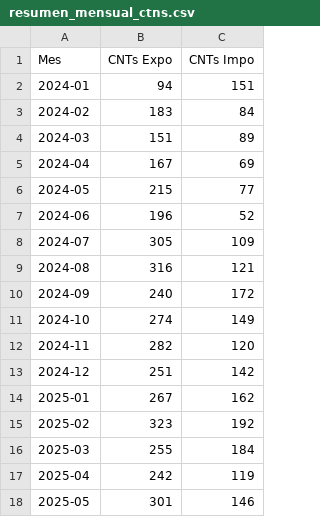
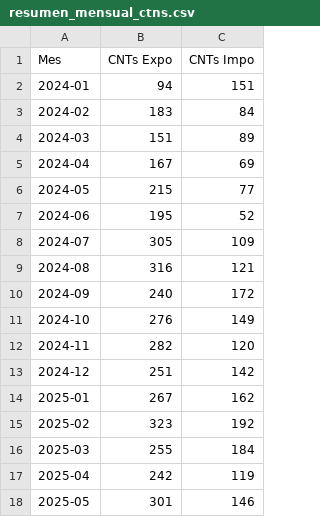
Before and after one commit to marajadesantelmo/dassa_operativo_stream, a CSV file: data/monitoreo/resumen_mensual_ctns.csv, drawn as a sheet.

```diff
--- a/data/monitoreo/resumen_mensual_ctns.csv
+++ b/data/monitoreo/resumen_mensual_ctns.csv
@@ -6,3 +6,3 @@ Mes,CNTs Expo,CNTs Impo
 2024-05,215,77
-2024-06,196,52
+2024-06,195,52
 2024-07,305,109
@@ -10,3 +10,3 @@ Mes,CNTs Expo,CNTs Impo
 2024-09,240,172
-2024-10,274,149
+2024-10,276,149
 2024-11,282,120
```
Also changed, not shown: data/monitoreo/resumen_mensual_ctns_expo.csv.
